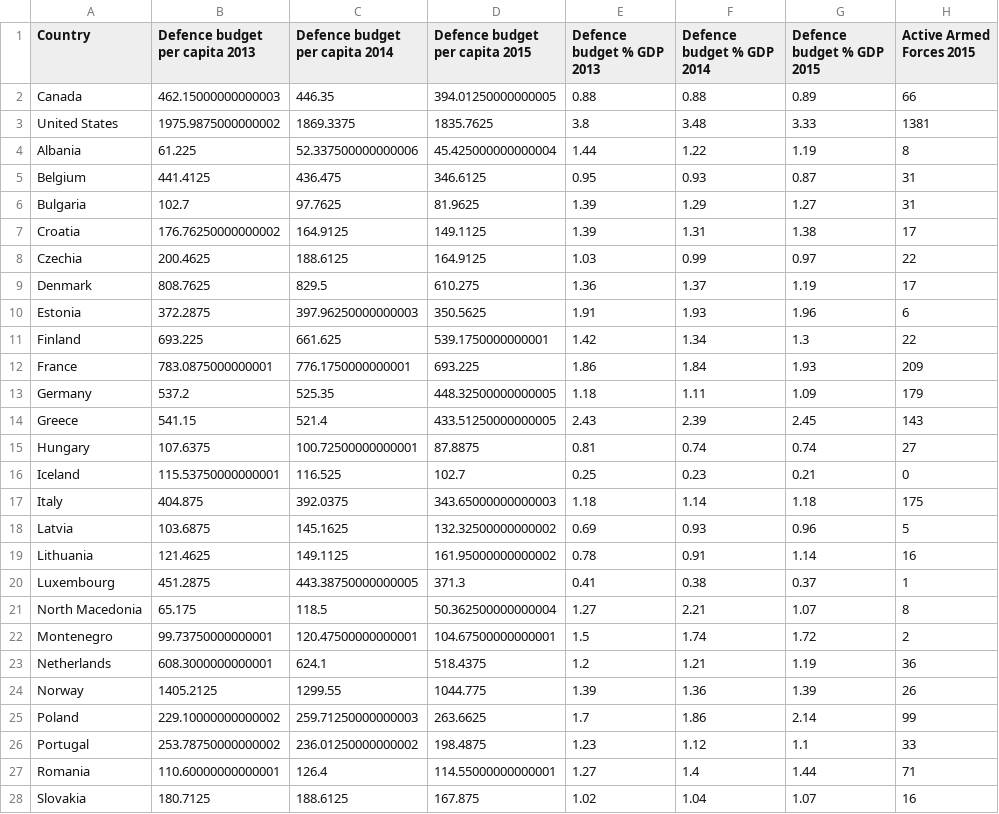
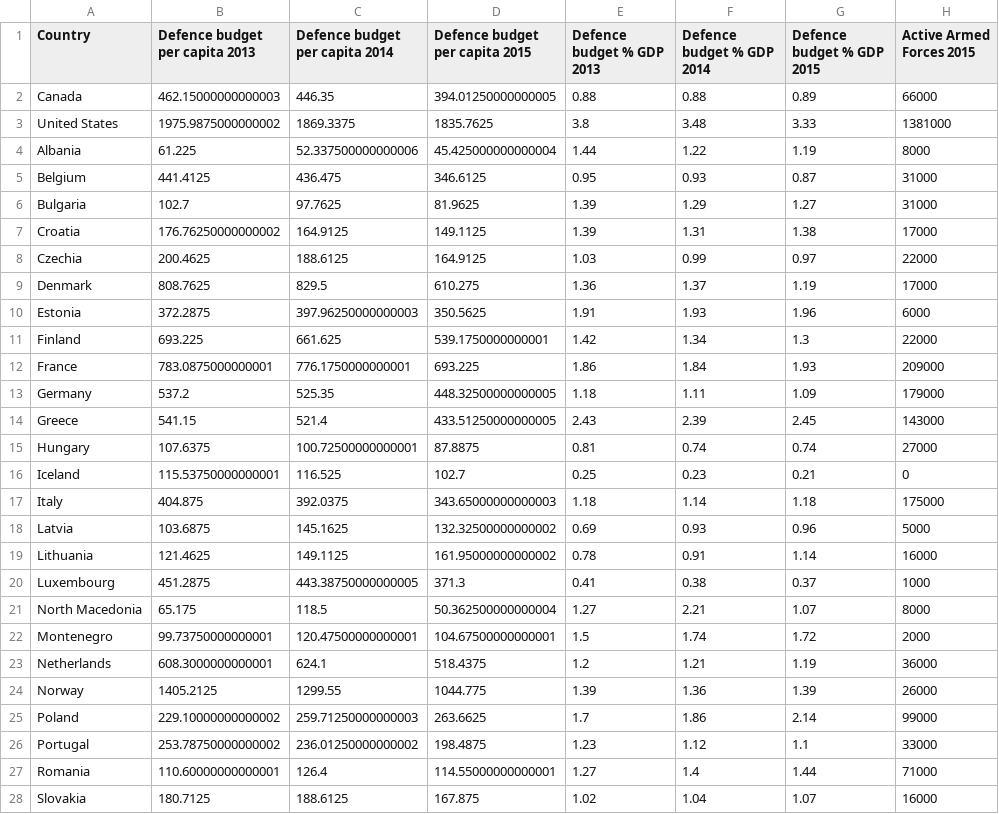
Before and after one commit to jooseproots/NATO_thesis, a CSV file: joosep_analysis/clean_data/2016_Military_Balance_budget_personnel_report_cleaned.csv, drawn as a sheet; only a part is shown; the diff covers the shown part only.

```diff
--- a/joosep_analysis/clean_data/2016_Military_Balance_budget_personnel_report_cleaned.csv
+++ b/joosep_analysis/clean_data/2016_Military_Balance_budget_personnel_report_cleaned.csv
@@ -1,28 +1,28 @@
 Country,Defence budget per capita 2013,Defence budget per capita 2014,Defence budget per capita 2015,Defence budget % GDP 2013,Defence budget % GDP 2014,Defence budget % GDP 2015,Active Armed Forces 2015
-Canada,462.15000000000003,446.35,394.01250000000005,0.88,0.88,0.89,66
-United States,1975.9875000000002,1869.3375,1835.7625,3.8,3.48,3.33,1381
-Albania,61.225,52.337500000000006,45.425000000000004,1.44,1.22,1.19,8
-Belgium,441.4125,436.475,346.6125,0.95,0.93,0.87,31
-Bulgaria,102.7,97.7625,81.9625,1.39,1.29,1.27,31
-Croatia,176.76250000000002,164.9125,149.1125,1.39,1.31,1.38,17
-Czechia,200.4625,188.6125,164.9125,1.03,0.99,0.97,22
-Denmark,808.7625,829.5,610.275,1.36,1.37,1.19,17
-Estonia,372.2875,397.96250000000003,350.5625,1.91,1.93,1.96,6
-Finland,693.225,661.625,539.1750000000001,1.42,1.34,1.3,22
-France,783.0875000000001,776.1750000000001,693.225,1.86,1.84,1.93,209
-Germany,537.2,525.35,448.32500000000005,1.18,1.11,1.09,179
-Greece,541.15,521.4,433.51250000000005,2.43,2.39,2.45,143
-Hungary,107.6375,100.72500000000001,87.8875,0.81,0.74,0.74,27
+Canada,462.15000000000003,446.35,394.01250000000005,0.88,0.88,0.89,66000
+United States,1975.9875000000002,1869.3375,1835.7625,3.8,3.48,3.33,1381000
+Albania,61.225,52.337500000000006,45.425000000000004,1.44,1.22,1.19,8000
+Belgium,441.4125,436.475,346.6125,0.95,0.93,0.87,31000
+Bulgaria,102.7,97.7625,81.9625,1.39,1.29,1.27,31000
+Croatia,176.76250000000002,164.9125,149.1125,1.39,1.31,1.38,17000
+Czechia,200.4625,188.6125,164.9125,1.03,0.99,0.97,22000
+Denmark,808.7625,829.5,610.275,1.36,1.37,1.19,17000
+Estonia,372.2875,397.96250000000003,350.5625,1.91,1.93,1.96,6000
+Finland,693.225,661.625,539.1750000000001,1.42,1.34,1.3,22000
+France,783.0875000000001,776.1750000000001,693.225,1.86,1.84,1.93,209000
+Germany,537.2,525.35,448.32500000000005,1.18,1.11,1.09,179000
+Greece,541.15,521.4,433.51250000000005,2.43,2.39,2.45,143000
+Hungary,107.6375,100.72500000000001,87.8875,0.81,0.74,0.74,27000
 Iceland,115.53750000000001,116.525,102.7,0.25,0.23,0.21,0
-Italy,404.875,392.0375,343.65000000000003,1.18,1.14,1.18,175
-Latvia,103.6875,145.1625,132.32500000000002,0.69,0.93,0.96,5
-Lithuania,121.4625,149.1125,161.95000000000002,0.78,0.91,1.14,16
-Luxembourg,451.2875,443.38750000000005,371.3,0.41,0.38,0.37,1
-North Macedonia,65.175,118.5,50.362500000000004,1.27,2.21,1.07,8
-Montenegro,99.73750000000001,120.47500000000001,104.67500000000001,1.5,1.74,1.72,2
-Netherlands,608.3000000000001,624.1,518.4375,1.2,1.21,1.19,36
-Norway,1405.2125,1299.55,1044.775,1.39,1.36,1.39,26
-Poland,229.10000000000002,259.71250000000003,263.6625,1.7,1.86,2.14,99
-Portugal,253.78750000000002,236.01250000000002,198.4875,1.23,1.12,1.1,33
-Romania,110.60000000000001,126.4,114.55000000000001,1.27,1.4,1.44,71
-Slovakia,180.7125,188.6125,167.875,1.02,1.04,1.07,16
+Italy,404.875,392.0375,343.65000000000003,1.18,1.14,1.18,175000
+Latvia,103.6875,145.1625,132.32500000000002,0.69,0.93,0.96,5000
+Lithuania,121.4625,149.1125,161.95000000000002,0.78,0.91,1.14,16000
+Luxembourg,451.2875,443.38750000000005,371.3,0.41,0.38,0.37,1000
+North Macedonia,65.175,118.5,50.362500000000004,1.27,2.21,1.07,8000
+Montenegro,99.73750000000001,120.47500000000001,104.67500000000001,1.5,1.74,1.72,2000
+Netherlands,608.3000000000001,624.1,518.4375,1.2,1.21,1.19,36000
+Norway,1405.2125,1299.55,1044.775,1.39,1.36,1.39,26000
+Poland,229.10000000000002,259.71250000000003,263.6625,1.7,1.86,2.14,99000
+Portugal,253.78750000000002,236.01250000000002,198.4875,1.23,1.12,1.1,33000
+Romania,110.60000000000001,126.4,114.55000000000001,1.27,1.4,1.44,71000
+Slovakia,180.7125,188.6125,167.875,1.02,1.04,1.07,16000
```
Also changed, not shown: 7 edited cells elsewhere in this file, joosep_analysis/clean_data/2017_Military_Balance_budget_personnel_report_cleaned.csv, joosep_analysis/clean_data/2018_Military_Balance_budget_personnel_report_cleaned.csv, 10 other files.
